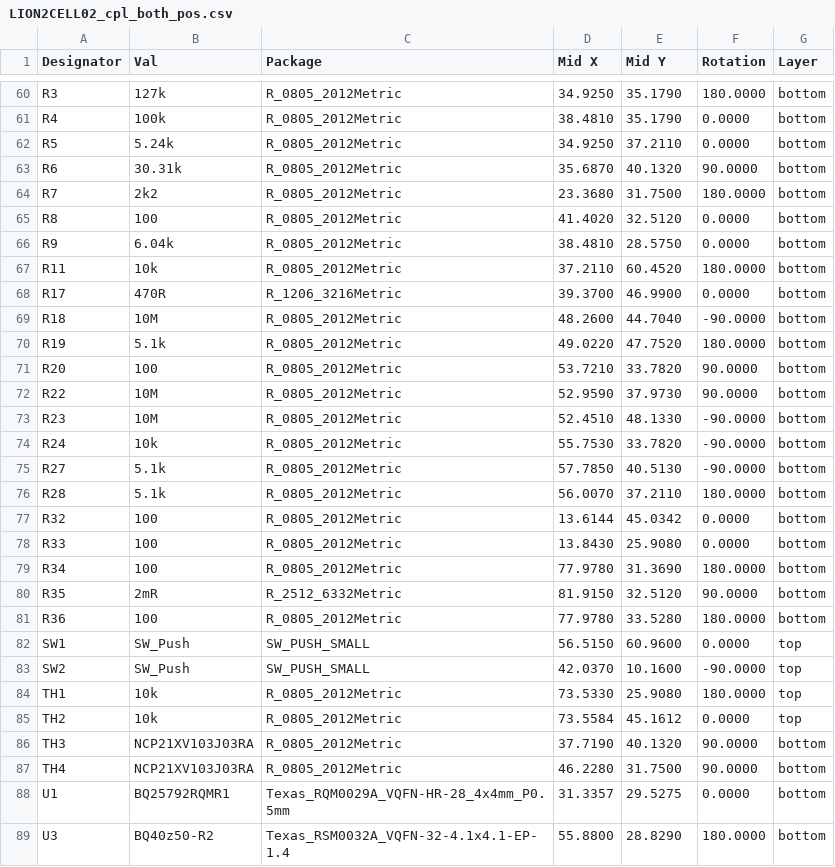
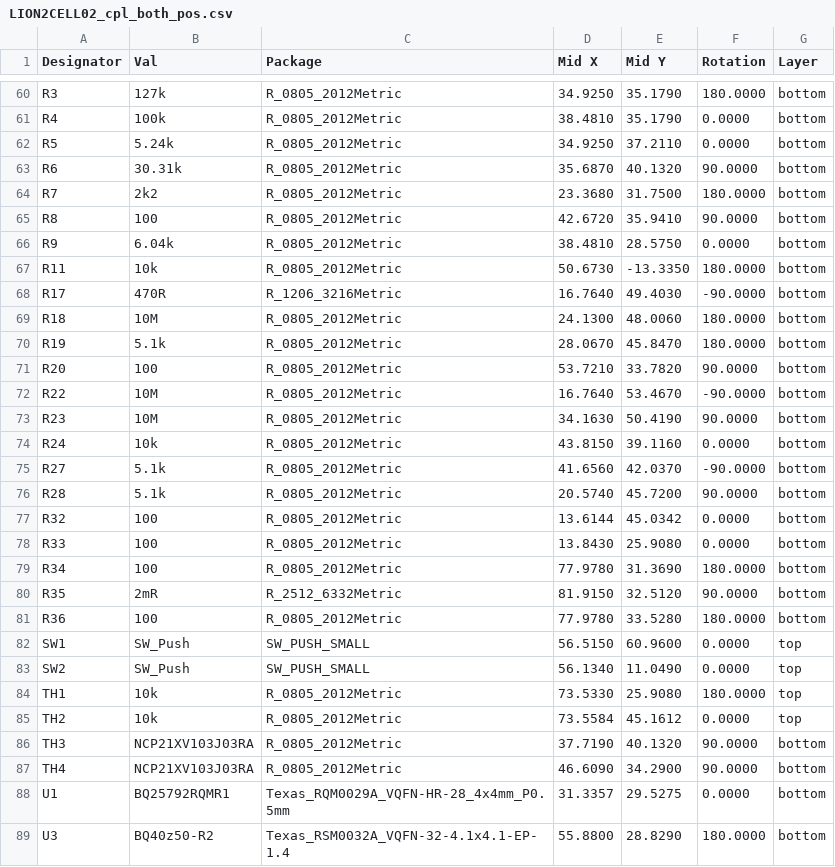
Before and after one commit to mlab-modules/LION2CELL02, a CSV file: hw/cam_profi/assembly/PnP/LION2CELL02_cpl_both_pos.csv, drawn as a sheet; only a part is shown, gaps mark what is left out; the diff covers the shown part only.

```diff
--- a/hw/cam_profi/assembly/PnP/LION2CELL02_cpl_both_pos.csv
+++ b/hw/cam_profi/assembly/PnP/LION2CELL02_cpl_both_pos.csv
@@ -64,14 +64,14 @@ Designator,Val,Package,Mid X,Mid Y,Rotation,Layer
 "R7","2k2","R_0805_2012Metric",23.3680,31.7500,180.0000,bottom
-"R8","100","R_0805_2012Metric",41.4020,32.5120,0.0000,bottom
+"R8","100","R_0805_2012Metric",42.6720,35.9410,90.0000,bottom
 "R9","6.04k","R_0805_2012Metric",38.4810,28.5750,0.0000,bottom
-"R11","10k","R_0805_2012Metric",37.2110,60.4520,180.0000,bottom
-"R17","470R","R_1206_3216Metric",39.3700,46.9900,0.0000,bottom
-"R18","10M","R_0805_2012Metric",48.2600,44.7040,-90.0000,bottom
-"R19","5.1k","R_0805_2012Metric",49.0220,47.7520,180.0000,bottom
+"R11","10k","R_0805_2012Metric",50.6730,-13.3350,180.0000,bottom
+"R17","470R","R_1206_3216Metric",16.7640,49.4030,-90.0000,bottom
+"R18","10M","R_0805_2012Metric",24.1300,48.0060,180.0000,bottom
+"R19","5.1k","R_0805_2012Metric",28.0670,45.8470,180.0000,bottom
 "R20","100","R_0805_2012Metric",53.7210,33.7820,90.0000,bottom
-"R22","10M","R_0805_2012Metric",52.9590,37.9730,90.0000,bottom
-"R23","10M","R_0805_2012Metric",52.4510,48.1330,-90.0000,bottom
-"R24","10k","R_0805_2012Metric",55.7530,33.7820,-90.0000,bottom
-"R27","5.1k","R_0805_2012Metric",57.7850,40.5130,-90.0000,bottom
-"R28","5.1k","R_0805_2012Metric",56.0070,37.2110,180.0000,bottom
+"R22","10M","R_0805_2012Metric",16.7640,53.4670,-90.0000,bottom
+"R23","10M","R_0805_2012Metric",34.1630,50.4190,90.0000,bottom
+"R24","10k","R_0805_2012Metric",43.8150,39.1160,0.0000,bottom
+"R27","5.1k","R_0805_2012Metric",41.6560,42.0370,-90.0000,bottom
+"R28","5.1k","R_0805_2012Metric",20.5740,45.7200,90.0000,bottom
 "R32","100","R_0805_2012Metric",13.6144,45.0342,0.0000,bottom
@@ -82,3 +82,3 @@ Designator,Val,Package,Mid X,Mid Y,Rotation,Layer
 "SW1","SW_Push","SW_PUSH_SMALL",56.5150,60.9600,0.0000,top
-"SW2","SW_Push","SW_PUSH_SMALL",42.0370,10.1600,-90.0000,top
+"SW2","SW_Push","SW_PUSH_SMALL",56.1340,11.0490,0.0000,top
 "TH1","10k","R_0805_2012Metric",73.5330,25.9080,180.0000,top
@@ -86,3 +86,3 @@ Designator,Val,Package,Mid X,Mid Y,Rotation,Layer
 "TH3","NCP21XV103J03RA","R_0805_2012Metric",37.7190,40.1320,90.0000,bottom
-"TH4","NCP21XV103J03RA","R_0805_2012Metric",46.2280,31.7500,90.0000,bottom
+"TH4","NCP21XV103J03RA","R_0805_2012Metric",46.6090,34.2900,90.0000,bottom
 "U1","BQ25792RQMR1","Texas_RQM0029A_VQFN-HR-28_4x4mm_P0.5mm",31.3357,29.5275,0.0000,bottom
```
Also changed, not shown: 43 edited cells elsewhere in this file, hw/cam_profi/assembly/gerbers/PnP/LION2CELL02_cpl_bottom_pos.csv, hw/cam_profi/assembly/gerbers/PnP/LION2CELL02_cpl_top_pos.csv, 39 other files.
